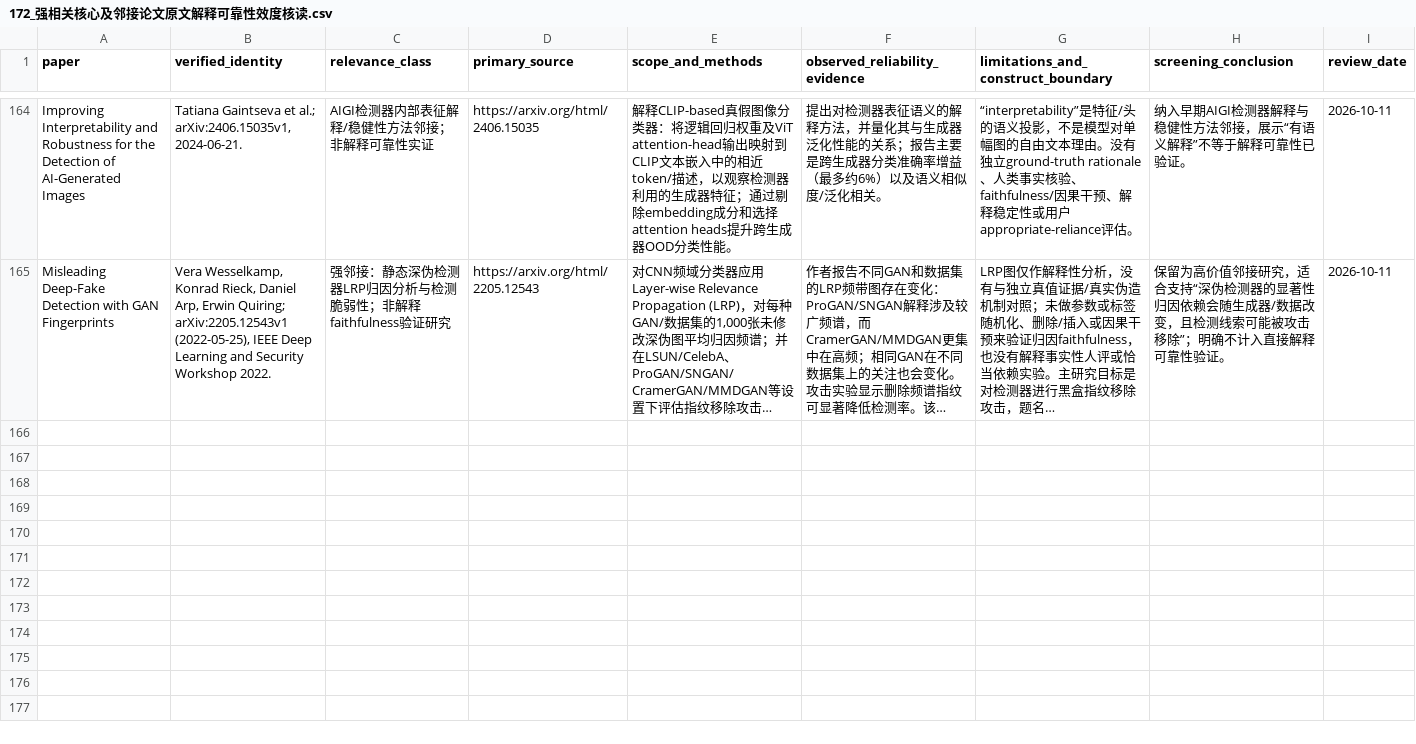
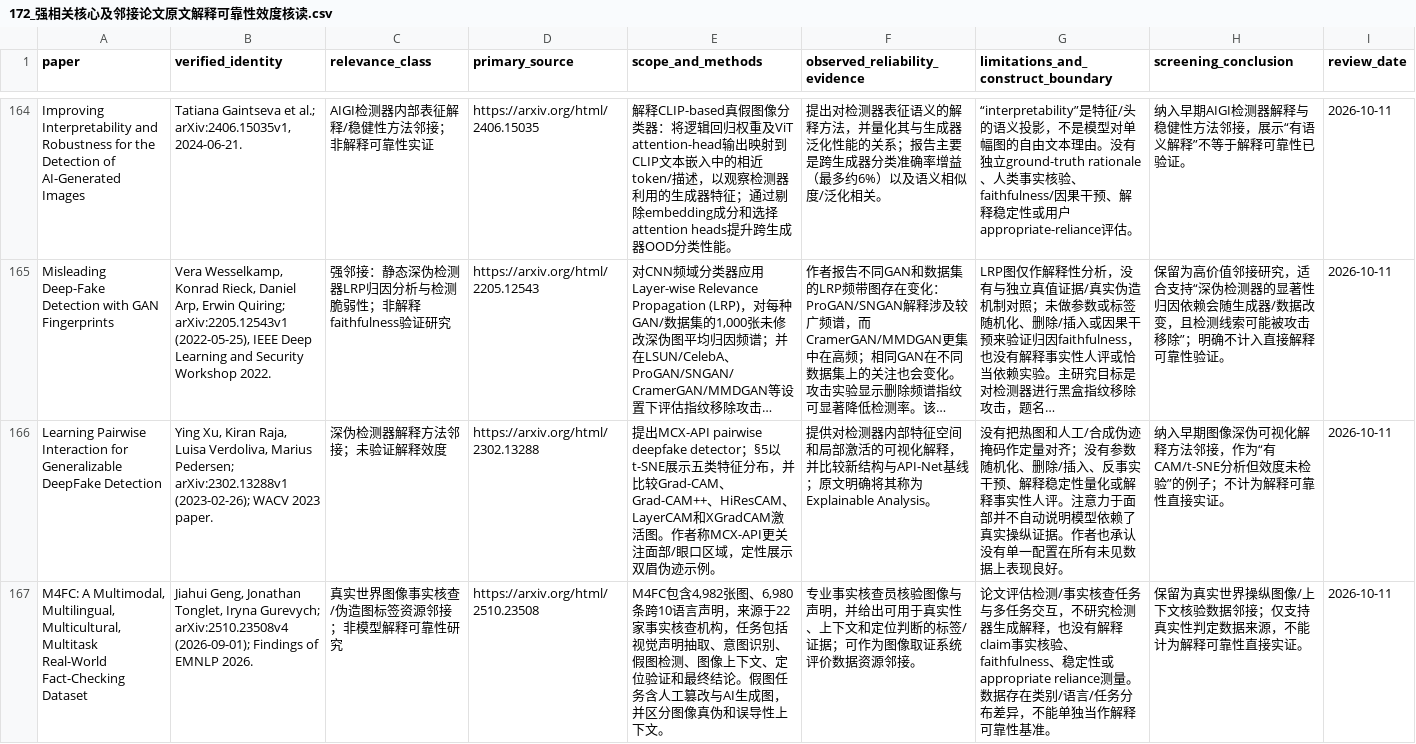
Before and after one commit to brodyZhao/my-research-project, a CSV file: outputs/图像鉴伪解释可靠性_重检_2026-10-05/172_强相关核心及邻接论文原文解释可靠性效度核读.csv, drawn as a sheet; only a part is shown, gaps mark what is left out; long unchanged cells end in …; the diff names each change by its address in the sheet, - before the commit and + after, or states it on an @@ line.

```diff
--- a/outputs/图像鉴伪解释可靠性_重检_2026-10-05/172_强相关核心及邻接论文原文解释可靠性效度核读.csv
+++ b/outputs/图像鉴伪解释可靠性_重检_2026-10-05/172_强相关核心及邻接论文原文解释可靠性效度核读.csv
+row 166: Learning Pairwise Interaction for Generalizable DeepFake Detection | Ying Xu, Kiran Raja, Luisa Verdoliva, Marius Pedersen; arXiv:2302.13288v1 (2023-02-26); WACV 2023 paper. | 深伪检测器解释方法邻接；未验证解释效度 | https://arxiv.org/html/2302.13288 | 提出MCX-API pairwise deepfake detector；§5以t-SNE展示五类特征分布，并比较Grad-CAM、Grad-CAM++、HiResCAM、LayerCAM和XGradCAM激活图。作者称MCX-API更关注面部/眼口区域，定性展示双眉伪迹示例。 | 提供对检测器内部特征空间和局部激活的可视化解释，并比较新结构与API-Net基线；原文明确将其称为Explainable Analysis。 | 没有把热图和人工/合成伪迹掩码作定量对齐；没有参数随机化、删除/插入、反事实干预、解释稳定性量化或解释事实性人评。注意力于面部并不自动说明模型依赖了真实操纵证据。作者也承认没有单一配置在所有未见数据上表现良好。 | 纳入早期图像深伪可视化解释方法邻接，作为“有CAM/t-SNE分析但效度未检验”的例子；不计为解释可靠性直接实证。 | 2026-10-11
+row 167: M4FC: A Multimodal, Multilingual, Multicultural, Multitask Real-World Fact-Checking Dataset | Jiahui Geng, Jonathan Tonglet, Iryna Gurevych; arXiv:2510.23508v4 (2026-09-01); Findings of EMNLP 2026. | 真实世界图像事实核查/伪造图标签资源邻接；非模型解释可靠性研究 | https://arxiv.org/html/2510.23508 | M4FC包含4,982张图、6,980条跨10语言声明，来源于22家事实核查机构，任务包括视觉声明抽取、意图识别、假图检测、图像上下文、定位验证和最终结论。假图任务含人工篡改与AI生成图，并区分图像真伪和误导性上下文。 | 专业事实核查员核验图像与声明，并给出可用于真实性、上下文和定位判断的标签/证据；可作为图像取证系统评价数据资源邻接。 | 论文评估检测/事实核查任务与多任务交互，不研究检测器生成解释，也没有解释claim事实核验、faithfulness、稳定性或appropriate reliance测量。数据存在类别/语言/任务分布差异，不能单独当作解释可靠性基准。 | 保留为真实世界操纵图像/上下文核验数据邻接；仅支持真实性判定数据来源，不能计为解释可靠性直接实证。 | 2026-10-11
```
Also changed, not shown: outputs/图像鉴伪解释可靠性_重检_2026-10-05/112_本次阶段包_SHA256清单.csv, outputs/图像鉴伪解释可靠性_重检_2026-10-05/72_V2已复核强相关优先清单.csv, 6 other files.
